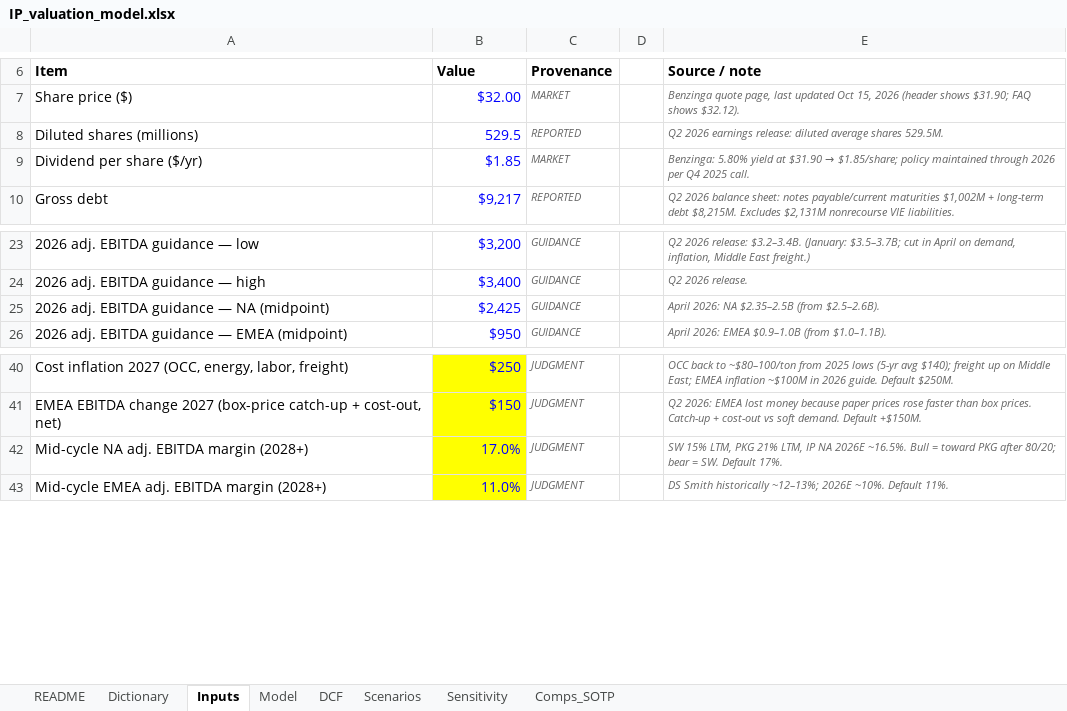
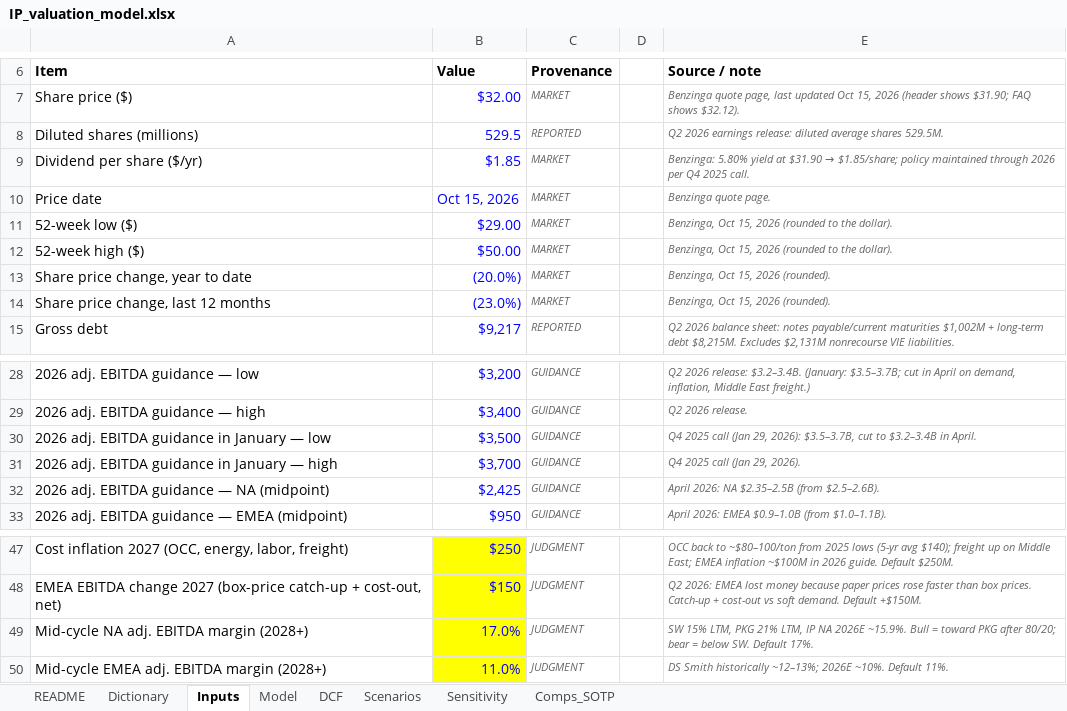
Before and after one commit to justfetz/justfetz.github.io, an Excel workbook: models/ip-valuation/IP_valuation_model.xlsx, sheet Inputs, drawn as a sheet; only a part is shown, gaps mark what is left out; values as stored, in another font and other column widths than the file's, no borders; addresses are those after the commit; the diff names each change by its address in the sheet, - before the commit and + after, or states it on an @@ line.

```diff
--- a/models/ip-valuation/IP_valuation_model.xlsx (sheet Inputs)
+++ b/models/ip-valuation/IP_valuation_model.xlsx (sheet Inputs)
+row 10: Price date | Oct 15, 2026 | MARKET |  | Benzinga quote page.
+row 11: 52-week low ($) | $29.00 | MARKET |  | Benzinga, Oct 15, 2026 (rounded to the dollar).
+row 12: 52-week high ($) | $50.00 | MARKET |  | Benzinga, Oct 15, 2026 (rounded to the dollar).
+row 13: Share price change, year to date | (20.0%) | MARKET |  | Benzinga, Oct 15, 2026 (rounded).
+row 14: Share price change, last 12 months | (23.0%) | MARKET |  | Benzinga, Oct 15, 2026 (rounded).
+row 30: 2026 adj. EBITDA guidance in January — low | $3,500 | GUIDANCE |  | Q4 2025 call (Jan 29, 2026): $3.5–3.7B, cut to $3.2–3.4B in April.
+row 31: 2026 adj. EBITDA guidance in January — high | $3,700 | GUIDANCE |  | Q4 2025 call (Jan 29, 2026).
-E49 (Source / note): …NA 2026E ~16.5%. Bull = toward PKG after 80/20; bear = SW. Default…
+E49 (Source / note): …NA 2026E ~15.9%. Bull = toward PKG after 80/20; bear = below SW. Default…
```
Also changed, not shown: sheet Dictionary, sheet Scenarios, formulas that keep their value, 14 other files.
